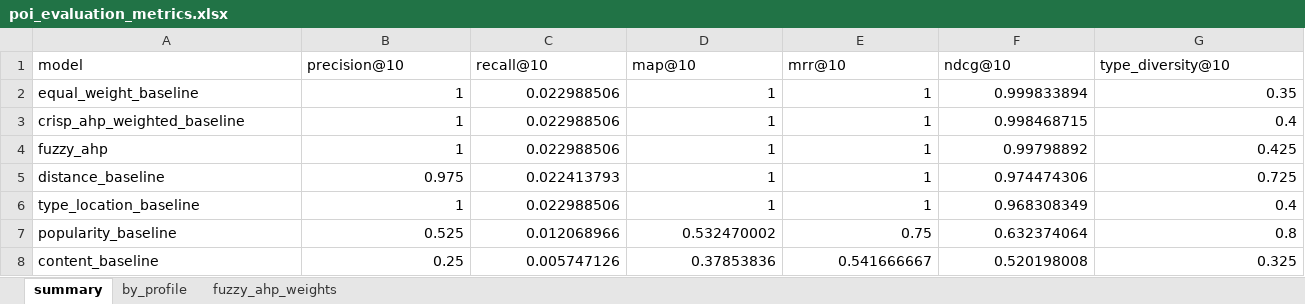
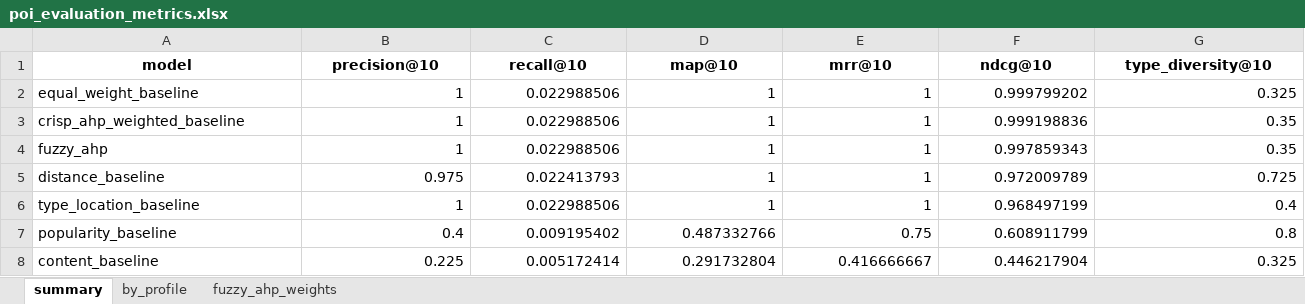
Before and after one commit to thepiece27/where2go-dss, an Excel workbook: data/poi_evaluation_metrics.xlsx, sheet summary, drawn as a sheet; only a part is shown; values as stored, in another font and other column widths than the file's, no borders; the diff covers the shown part only; the diff names each change by its address in the sheet, - before the commit and + after, or states it on an @@ line.

```diff
--- a/data/poi_evaluation_metrics.xlsx (sheet summary)
+++ b/data/poi_evaluation_metrics.xlsx (sheet summary)
@@ A1:G1 bold: off → on, alignment: left → center @@
-F2 (ndcg@10): 0.999833894
+F2 (ndcg@10): 0.999799202
-G2 (type_diversity@10): 0.35
+G2 (type_diversity@10): 0.325
-F3 (ndcg@10): 0.998468715
+F3 (ndcg@10): 0.999198836
-G3 (type_diversity@10): 0.4
+G3 (type_diversity@10): 0.35
-F4 (ndcg@10): 0.99798892
+F4 (ndcg@10): 0.997859343
-G4 (type_diversity@10): 0.425
+G4 (type_diversity@10): 0.35
-F5 (ndcg@10): 0.974474306
+F5 (ndcg@10): 0.972009789
-F6 (ndcg@10): 0.968308349
+F6 (ndcg@10): 0.968497199
-B7 (precision@10): 0.525
+B7 (precision@10): 0.4
-C7 (recall@10): 0.012068966
+C7 (recall@10): 0.009195402
-D7 (map@10): 0.532470002
+D7 (map@10): 0.487332766
-F7 (ndcg@10): 0.632374064
+F7 (ndcg@10): 0.608911799
-B8 (precision@10): 0.25
+B8 (precision@10): 0.225
-C8 (recall@10): 0.005747126
+C8 (recall@10): 0.005172414
-D8 (map@10): 0.37853836
+D8 (map@10): 0.291732804
-E8 (mrr@10): 0.541666667
+E8 (mrr@10): 0.416666667
-F8 (ndcg@10): 0.520198008
+F8 (ndcg@10): 0.446217904
```
Also changed, not shown: cell formats elsewhere in this sheet, sheet by_profile, sheet fuzzy_ahp_weights, data/chronological_metrics.xlsx, data/chronological_summary.xlsx, 6 other files.
